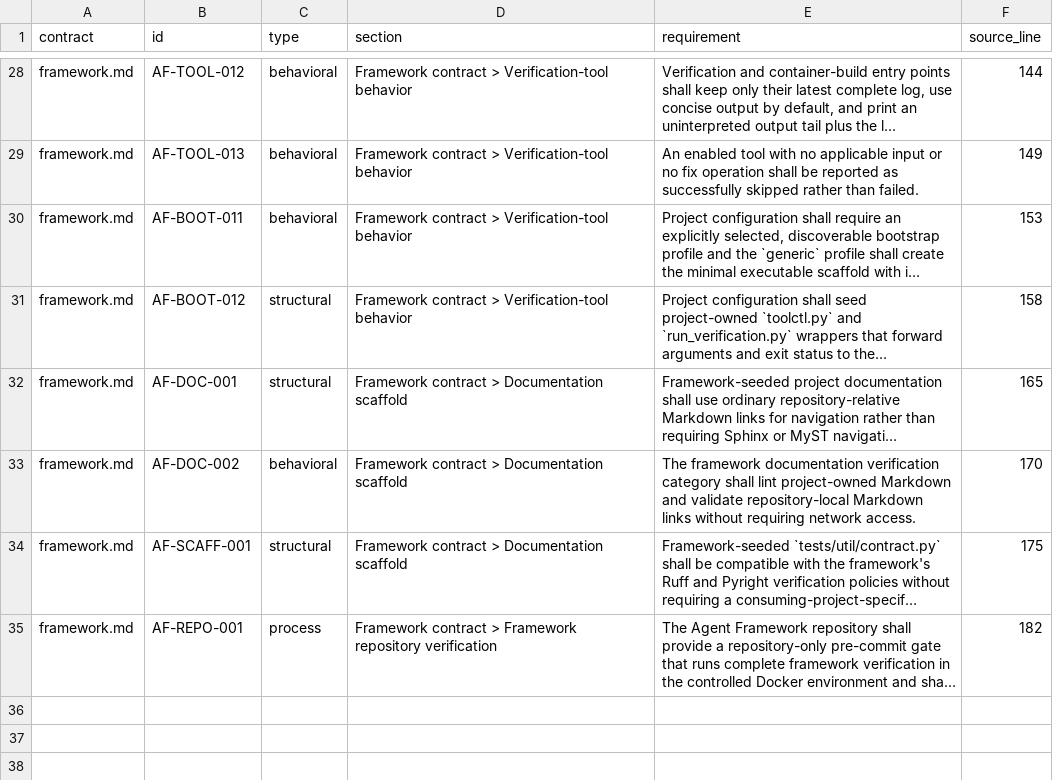
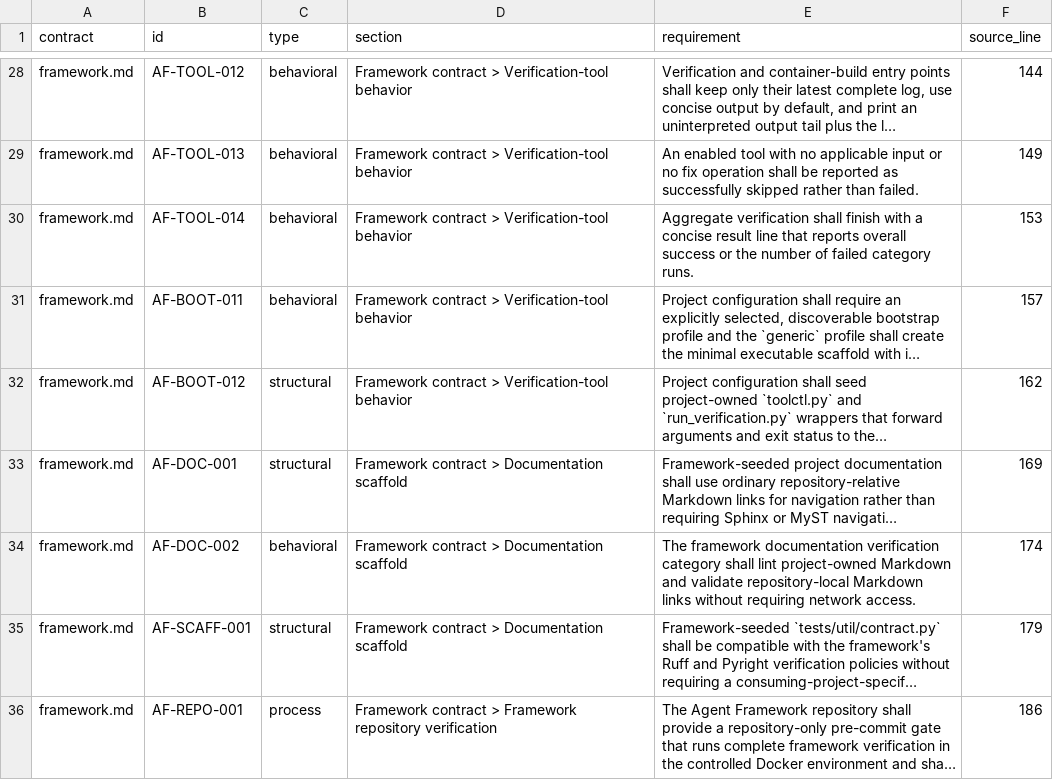
Before and after one commit to HolyDLX/Agent-Framework, a CSV file: docs/contracts/generated/requirements.csv, drawn as a sheet; only a part is shown, gaps mark what is left out; long unchanged cells end in …; addresses are those after the commit; the diff names each change by its address in the sheet, - before the commit and + after, or states it on an @@ line.

```diff
--- a/docs/contracts/generated/requirements.csv
+++ b/docs/contracts/generated/requirements.csv
+row 30: framework.md | AF-TOOL-014 | behavioral | Framework contract > Verification-tool behavior | Aggregate verification shall finish with a concise result line that reports overall success or the number of failed category runs. | 153
-F31 (source_line): 153
+F31 (source_line): 157
-F32 (source_line): 158
+F32 (source_line): 162
-F33 (source_line): 165
+F33 (source_line): 169
-F34 (source_line): 170
+F34 (source_line): 174
-F35 (source_line): 175
+F35 (source_line): 179
-F36 (source_line): 182
+F36 (source_line): 186
```
Also changed, not shown: docs/contracts/generated/traceability.csv, 6 other files.
